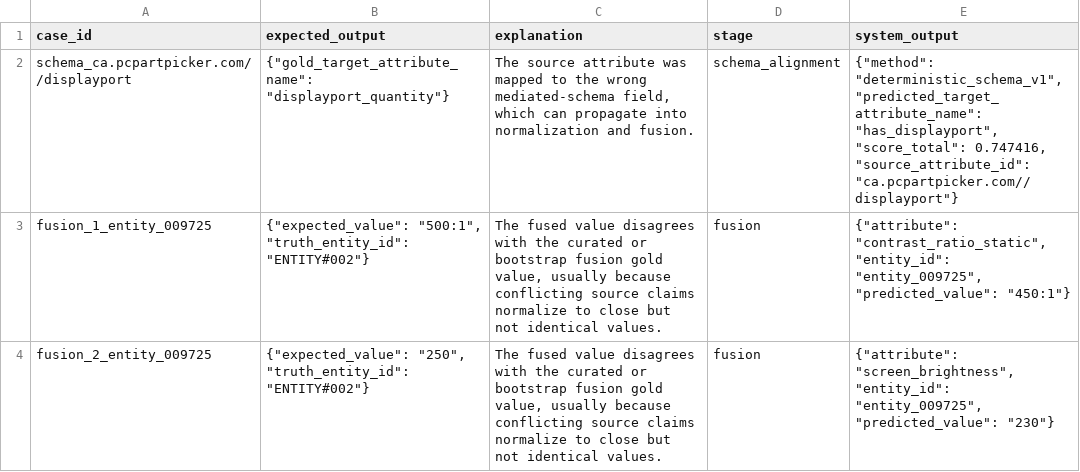
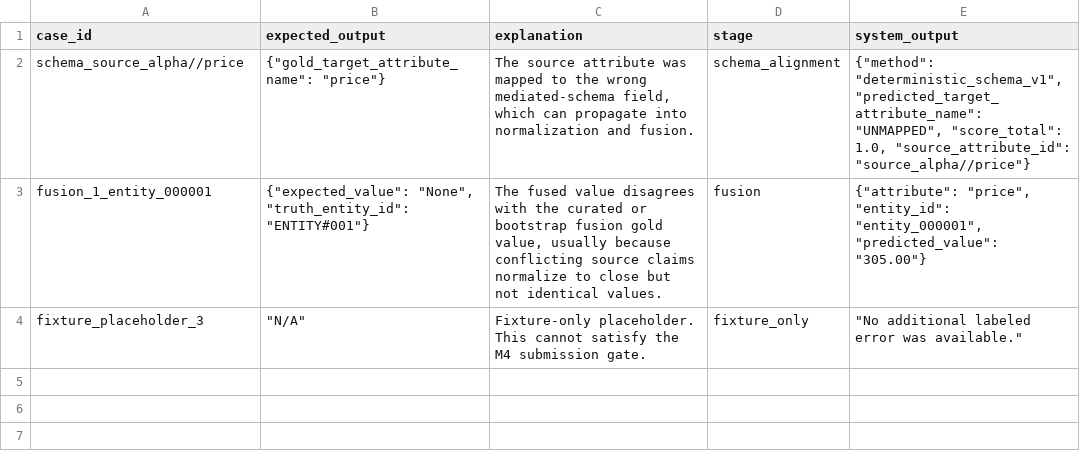
Before and after one commit to Forest904/selective-llm-product-integration, a CSV file: reports/release/tables/error_cases.csv, drawn as a sheet.

```diff
--- a/reports/release/tables/error_cases.csv
+++ b/reports/release/tables/error_cases.csv
@@ -1,4 +1,4 @@
 case_id,expected_output,explanation,stage,system_output
-schema_ca.pcpartpicker.com//displayport,"{""gold_target_attribute_name"": ""displayport_quantity""}","The source attribute was mapped to the wrong mediated-schema field, which can propagate into normalization and fusion.",schema_alignment,"{""method"": ""deterministic_schema_v1"", ""predicted_target_attribute_name"": ""has_displayport"", ""score_total"": 0.747416, ""source_attribute_id"": ""ca.pcpartpicker.com//displayport""}"
-fusion_1_entity_009725,"{""expected_value"": ""500:1"", ""truth_entity_id"": ""ENTITY#002""}","The fused value disagrees with the curated or bootstrap fusion gold value, usually because conflicting source claims normalize to close but not identical values.",fusion,"{""attribute"": ""contrast_ratio_static"", ""entity_id"": ""entity_009725"", ""predicted_value"": ""450:1""}"
-fusion_2_entity_009725,"{""expected_value"": ""250"", ""truth_entity_id"": ""ENTITY#002""}","The fused value disagrees with the curated or bootstrap fusion gold value, usually because conflicting source claims normalize to close but not identical values.",fusion,"{""attribute"": ""screen_brightness"", ""entity_id"": ""entity_009725"", ""predicted_value"": ""230""}"
+schema_source_alpha//price,"{""gold_target_attribute_name"": ""price""}","The source attribute was mapped to the wrong mediated-schema field, which can propagate into normalization and fusion.",schema_alignment,"{""method"": ""deterministic_schema_v1"", ""predicted_target_attribute_name"": ""UNMAPPED"", ""score_total"": 1.0, ""source_attribute_id"": ""source_alpha//price""}"
+fusion_1_entity_000001,"{""expected_value"": ""None"", ""truth_entity_id"": ""ENTITY#001""}","The fused value disagrees with the curated or bootstrap fusion gold value, usually because conflicting source claims normalize to close but not identical values.",fusion,"{""attribute"": ""price"", ""entity_id"": ""entity_000001"", ""predicted_value"": ""305.00""}"
+fixture_placeholder_3,"""N/A""",Fixture-only placeholder. This cannot satisfy the M4 submission gate.,fixture_only,"""No additional labeled error was available."""
```
Also changed, not shown: reports/release/tables/dataset_summary.csv, reports/release/tables/metrics_summary.csv, 27 other files.
